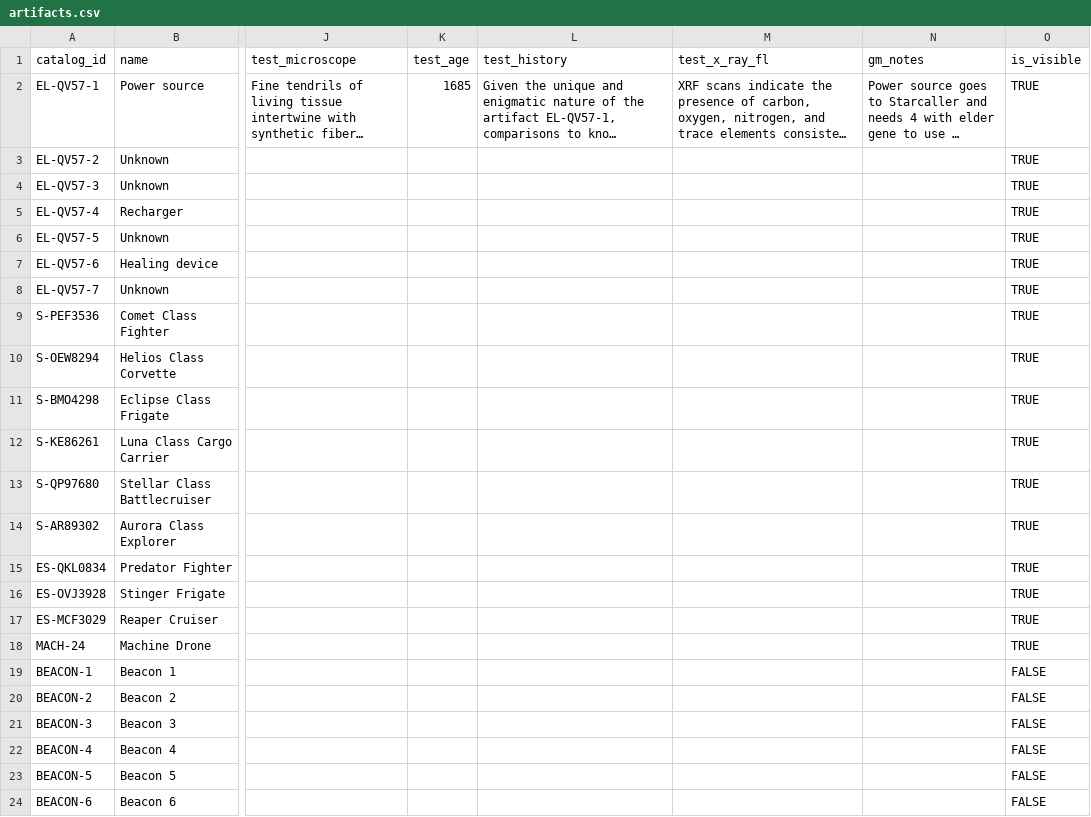
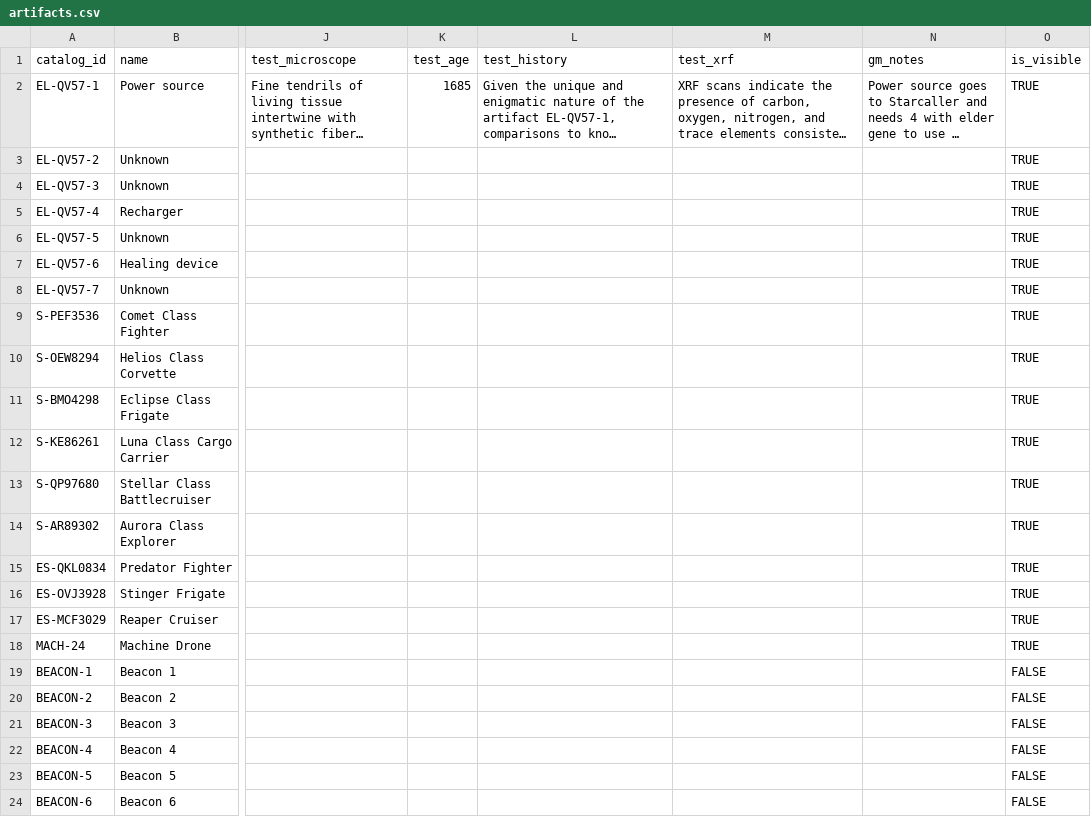
Before and after one commit to OdysseusLarp/odysseus-backend, a CSV file: db/data/artifacts.csv, drawn as a sheet; only a part is shown, gaps mark what is left out; long unchanged cells end in …; the diff names each change by its address in the sheet, - before the commit and + after, or states it on an @@ line.

Commit message:
feat: add new artifact columns

```diff
--- a/db/data/artifacts.csv
+++ b/db/data/artifacts.csv
-M1: test_x_ray_fl
+M1: test_xrf
```
Also changed, not shown: 3 other files.
